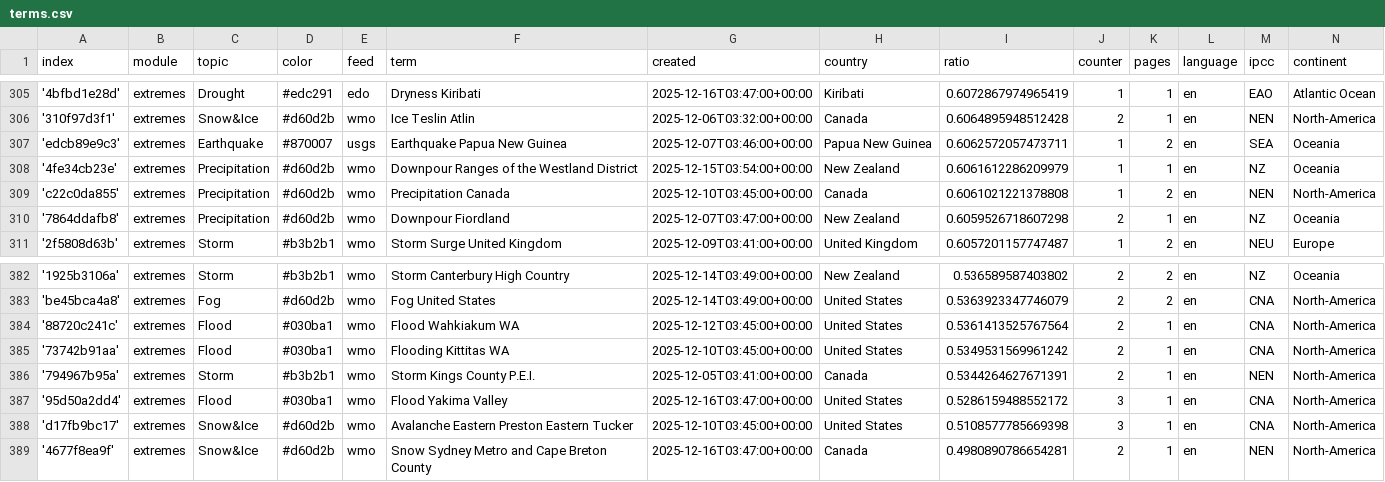
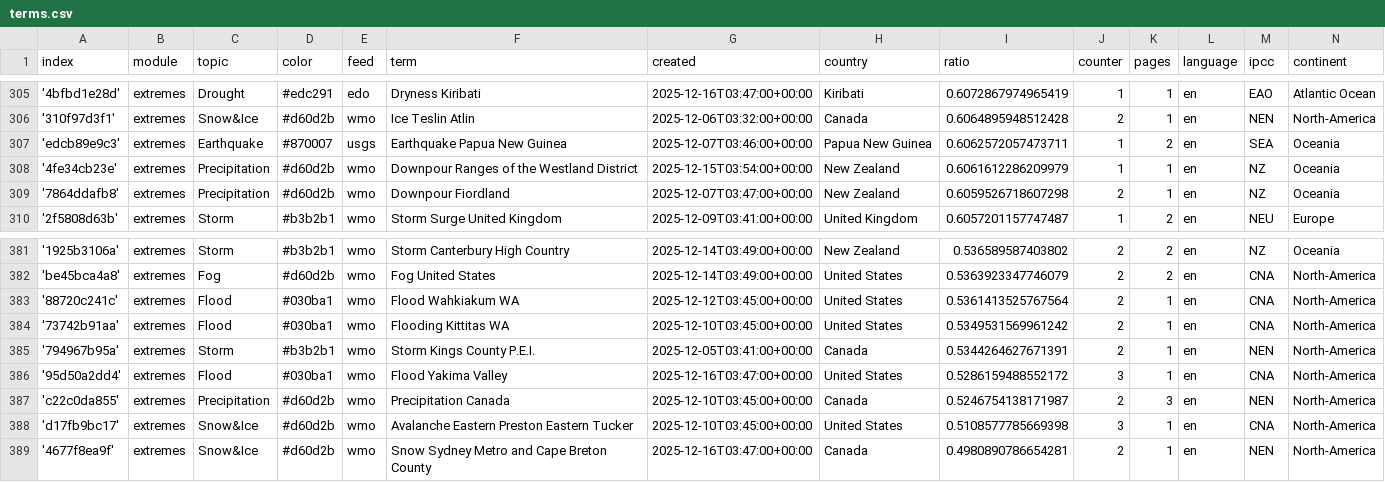
Before and after one commit to picawe-news/englishExtremes, a CSV file: terms.csv, drawn as a sheet; only a part is shown, gaps mark what is left out; removed rows and columns are numbered as before the commit, all else as after; the diff names each change by its address in the sheet, - before the commit and + after, or states it on an @@ line.

Commit message:
Commit from GitHub Actions (harvest:0.0)

```diff
--- a/terms.csv
+++ b/terms.csv
-row 309: 'c22c0da855' | extremes | Precipitation | #d60d2b | wmo | Precipitation Canada | 2025-12-10T03:45:00+00:00 | Canada | 0.6061021221378808 | 1 | 2 | en | NEN | North-America
+row 387: 'c22c0da855' | extremes | Precipitation | #d60d2b | wmo | Precipitation Canada | 2025-12-10T03:45:00+00:00 | Canada | 0.5246754138171987 | 2 | 3 | en | NEN | North-America
```
